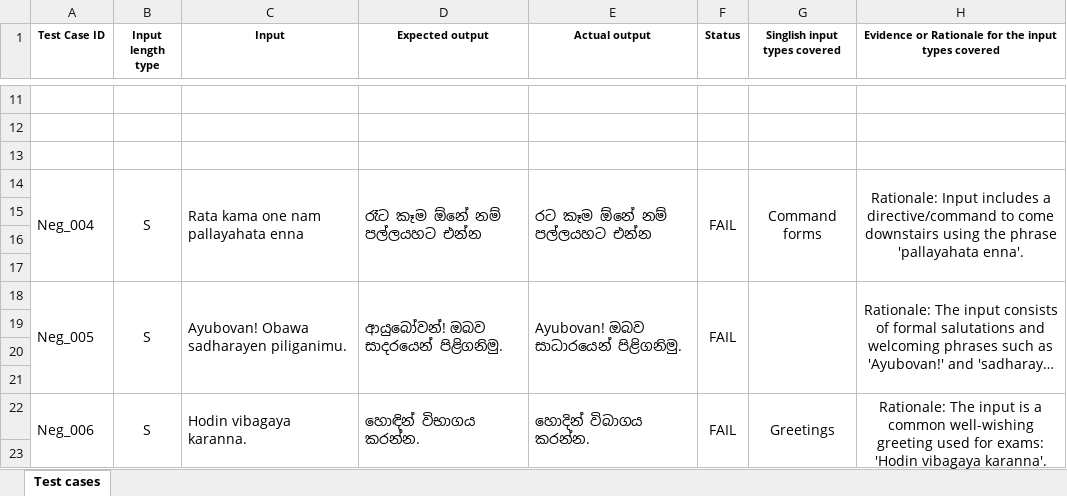
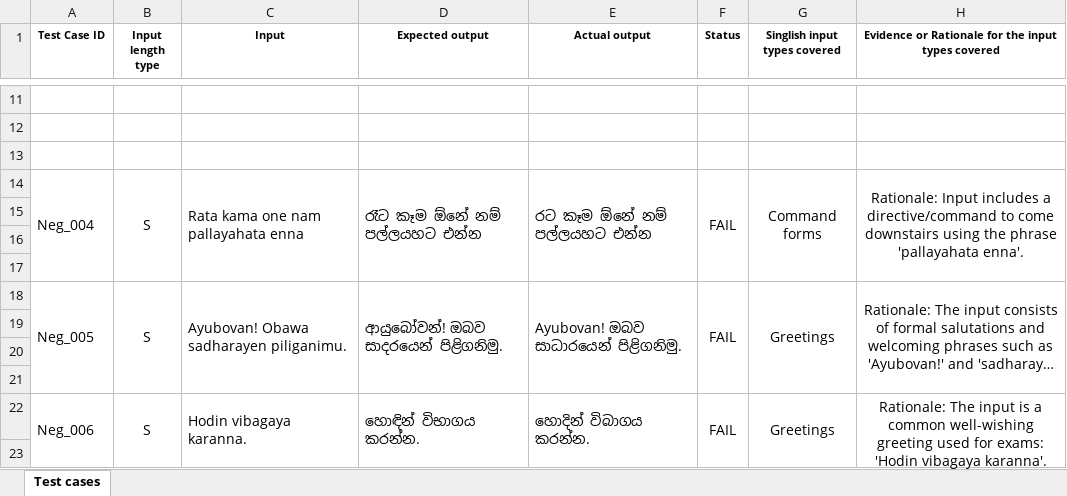
Before and after one commit to Harshavidath12/test-automation-playwright, an Excel workbook: IT23622814.xlsx, sheet Test cases, drawn as a sheet; only a part is shown, gaps mark what is left out; long unchanged cells end in …; values as stored, in another font and other column widths than the file's, no borders; the diff names each change by its address in the sheet, - before the commit and + after, or states it on an @@ line.

Commit message:
test: expand test case coverage for assignment 1

```diff
--- a/IT23622814.xlsx (sheet Test cases)
+++ b/IT23622814.xlsx (sheet Test cases)
-G18 (Singlish input types covered): (empty)
+G18 (Singlish input types covered): Greetings
```
